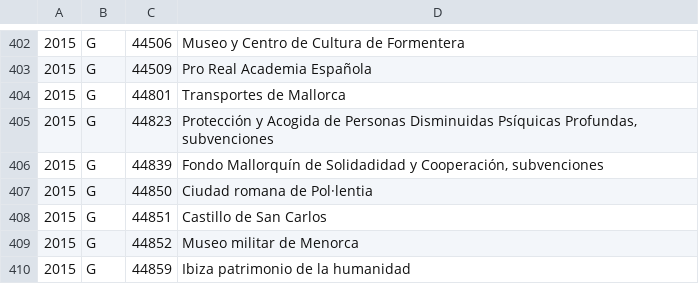
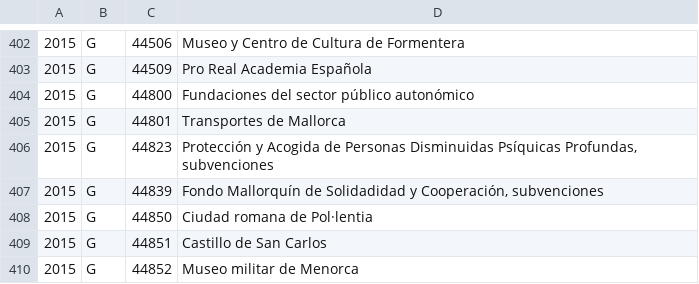
Before and after one commit to civio/presupuesto-baleares, a CSV file: data/es/comunidad/2015/estructura_economica.csv, drawn as a sheet; only a part is shown, gaps mark what is left out; the shorter side is filled out with more unchanged rows.

```diff
--- a/data/es/comunidad/2015/estructura_economica.csv
+++ b/data/es/comunidad/2015/estructura_economica.csv
@@ -403,2 +403,3 @@
 2015,G,44509,Pro Real Academia Española
+2015,G,44800,Fundaciones del sector público autonómico
 2015,G,44801,Transportes de Mallorca
```
Also changed, not shown: data/es/comunidad/2012/estructura_economica.csv, data/es/comunidad/2013/estructura_economica.csv, 16 other files.
